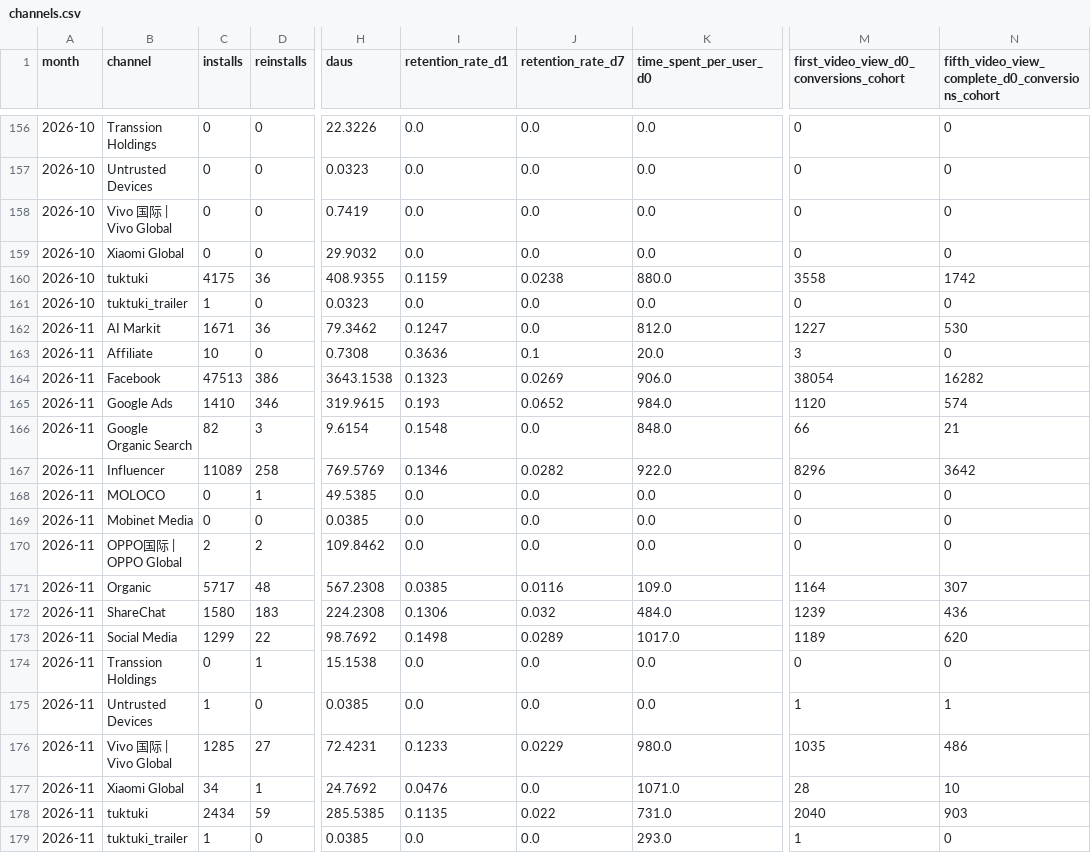
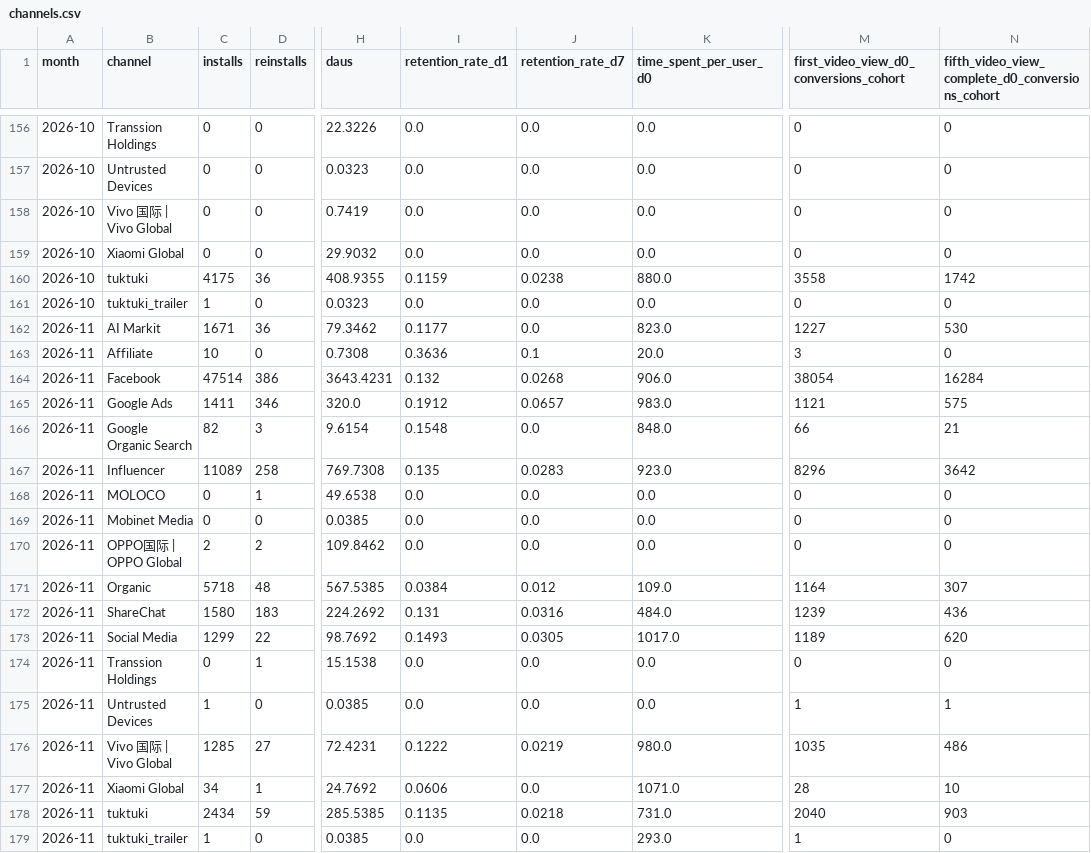
Before and after one commit to kshitijbhatiakaul/tuktuki-master-tracker, a CSV file: data/behaviour/channels.csv, drawn as a sheet; only a part is shown, gaps mark what is left out; the diff covers the shown part only; the diff names each change by its address in the sheet, - before the commit and + after, or states it on an @@ line.

```diff
--- a/data/behaviour/channels.csv
+++ b/data/behaviour/channels.csv
-I162 (retention_rate_d1): 0.1247
+I162 (retention_rate_d1): 0.1177
-K162 (time_spent_per_user_d0): 812.0
+K162 (time_spent_per_user_d0): 823.0
-C164 (installs): 47513
+C164 (installs): 47514
-H164 (daus): 3643.1538
+H164 (daus): 3643.4231
-I164 (retention_rate_d1): 0.1323
+I164 (retention_rate_d1): 0.132
-J164 (retention_rate_d7): 0.0269
+J164 (retention_rate_d7): 0.0268
-N164: 16282
+N164: 16284
-C165 (installs): 1410
+C165 (installs): 1411
-H165 (daus): 319.9615
+H165 (daus): 320.0
-I165 (retention_rate_d1): 0.193
+I165 (retention_rate_d1): 0.1912
-J165 (retention_rate_d7): 0.0652
+J165 (retention_rate_d7): 0.0657
-K165 (time_spent_per_user_d0): 984.0
+K165 (time_spent_per_user_d0): 983.0
-M165: 1120
+M165: 1121
-N165: 574
+N165: 575
-H167 (daus): 769.5769
+H167 (daus): 769.7308
-I167 (retention_rate_d1): 0.1346
+I167 (retention_rate_d1): 0.135
-J167 (retention_rate_d7): 0.0282
+J167 (retention_rate_d7): 0.0283
-K167 (time_spent_per_user_d0): 922.0
+K167 (time_spent_per_user_d0): 923.0
-H168 (daus): 49.5385
+H168 (daus): 49.6538
-C171 (installs): 5717
+C171 (installs): 5718
-H171 (daus): 567.2308
+H171 (daus): 567.5385
-I171 (retention_rate_d1): 0.0385
+I171 (retention_rate_d1): 0.0384
-J171 (retention_rate_d7): 0.0116
+J171 (retention_rate_d7): 0.012
-H172 (daus): 224.2308
+H172 (daus): 224.2692
-I172 (retention_rate_d1): 0.1306
+I172 (retention_rate_d1): 0.131
-J172 (retention_rate_d7): 0.032
+J172 (retention_rate_d7): 0.0316
-I173 (retention_rate_d1): 0.1498
+I173 (retention_rate_d1): 0.1493
-J173 (retention_rate_d7): 0.0289
+J173 (retention_rate_d7): 0.0305
-I176 (retention_rate_d1): 0.1233
+I176 (retention_rate_d1): 0.1222
-J176 (retention_rate_d7): 0.0229
+J176 (retention_rate_d7): 0.0219
-I177 (retention_rate_d1): 0.0476
+I177 (retention_rate_d1): 0.0606
-J178 (retention_rate_d7): 0.022
+J178 (retention_rate_d7): 0.0218
```
Also changed, not shown: 5 edited cells elsewhere in this file, data/behaviour/chanday.csv, data/behaviour/cohorts.csv, 15 other files.
